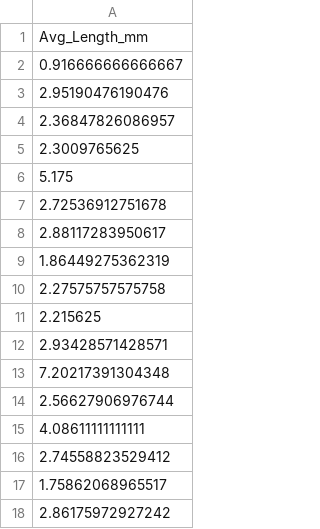
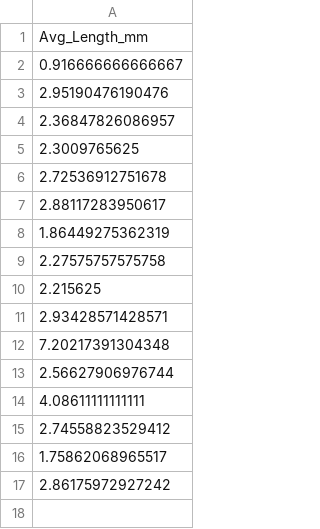
Before and after one commit to bbecker1000/salmon_diet, a CSV file: Data/Created_Data/Diet_Taxa_Original_Traits.csv, drawn as a sheet.

```diff
--- a/Data/Created_Data/Diet_Taxa_Original_Traits.csv
+++ b/Data/Created_Data/Diet_Taxa_Original_Traits.csv
@@ -5,3 +5,2 @@
 2.3009765625
-5.175
 2.72536912751678
```
Also changed, not shown: Data/Created_Data/Diet_Data_Original.csv, Data/Created_Data/Diet_Data_Terrestrial_Or_Aquatic.csv, 1 other file.
